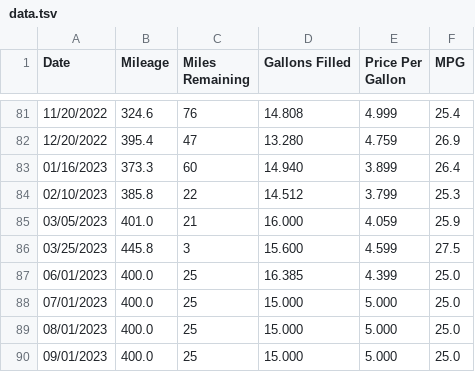
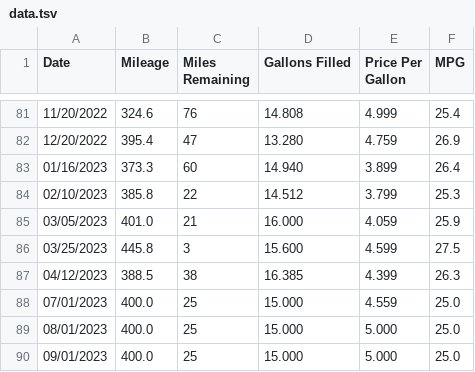
Before and after one commit to SIZMW/car-mileage-visualization, a TSV file: data.tsv, drawn as a sheet; only a part is shown, gaps mark what is left out.

Commit message:
Added data for 04/12/2023.

```diff
--- a/data.tsv
+++ b/data.tsv
@@ -86,4 +86,4 @@ Date	Mileage	Miles Remaining	Gallons Filled	Price Per Gallon	MPG
 03/25/2023	445.8	3	15.600	4.599	27.5
-06/01/2023	400.0	25	16.385	4.399	25.0
-07/01/2023	400.0	25	15.000	5.000	25.0
+04/12/2023	388.5	38	16.385	4.399	26.3
+07/01/2023	400.0	25	15.000	4.559	25.0
 08/01/2023	400.0	25	15.000	5.000	25.0
```
